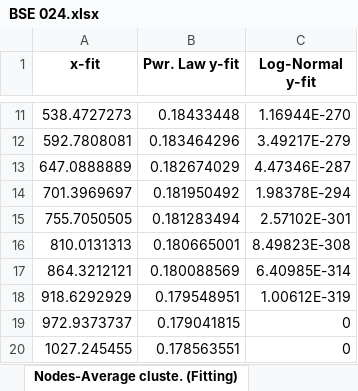
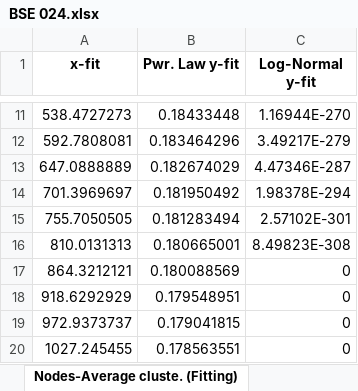
Before and after one commit to owuordickson/structural-gt, an Excel workbook: results/SamChigome/analysis/n_10/BSE 024.xlsx, sheet Nodes-Average cluste. (Fitting), drawn as a sheet; only a part is shown, gaps mark what is left out; values as stored, in another font and other column widths than the file's, no borders; the diff names each change by its address in the sheet, - before the commit and + after, or states it on an @@ line.

```diff
--- a/results/SamChigome/analysis/n_10/BSE 024.xlsx (sheet Nodes-Average cluste. (Fitting))
+++ b/results/SamChigome/analysis/n_10/BSE 024.xlsx (sheet Nodes-Average cluste. (Fitting))
-C17 (Log-Normal y-fit): 6.40985E-314
+C17 (Log-Normal y-fit): 0
-C18 (Log-Normal y-fit): 1.00612E-319
+C18 (Log-Normal y-fit): 0
```
Also changed, not shown: sheet Nodes-Average betwee. (Fitting), sheet Nodes-Assortativity . (Fitting), other sheet tabs, results/SamChigome/analysis/n_10/BSE 011.xlsx, results/SamChigome/analysis/n_10/BSE 017.xlsx, 4 other files.
